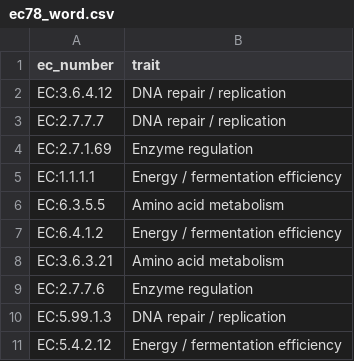
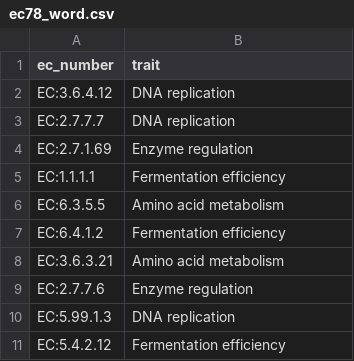
Before and after one commit to VarshaS-37/Grain2Gut, a CSV file: picrust_processed_output_files/ec78_word.csv, drawn as a sheet.

Commit message:
Update ec78_word.csv

```diff
--- a/picrust_processed_output_files/ec78_word.csv
+++ b/picrust_processed_output_files/ec78_word.csv
@@ -1,11 +1,11 @@
 ec_number,trait
-EC:3.6.4.12,DNA repair / replication
-EC:2.7.7.7,DNA repair / replication
+EC:3.6.4.12,DNA replication
+EC:2.7.7.7,DNA replication
 EC:2.7.1.69,Enzyme regulation
-EC:1.1.1.1,Energy / fermentation efficiency
+EC:1.1.1.1,Fermentation efficiency
 EC:6.3.5.5,Amino acid metabolism
-EC:6.4.1.2,Energy / fermentation efficiency
+EC:6.4.1.2,Fermentation efficiency
 EC:3.6.3.21,Amino acid metabolism
 EC:2.7.7.6,Enzyme regulation
-EC:5.99.1.3,DNA repair / replication
-EC:5.4.2.12,Energy / fermentation efficiency
+EC:5.99.1.3,DNA replication
+EC:5.4.2.12,Fermentation efficiency
```
